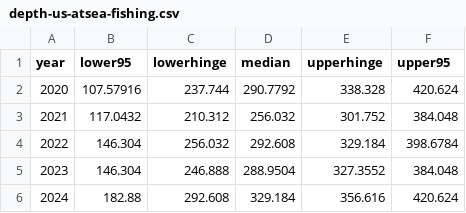
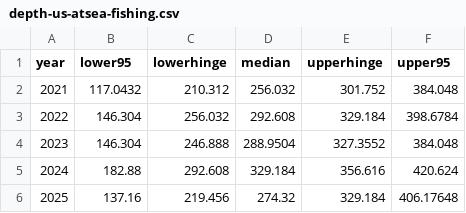
Before and after one commit to pacific-hake/hake-assessment, a CSV file: data-tables/depth-us-atsea-fishing.csv, drawn as a sheet; removed rows and columns are numbered as before the commit, all else as after; the diff names each change by its address in the sheet, - before the commit and + after, or states it on an @@ line.

Commit message:
us fishing depth for 2025

```diff
--- a/data-tables/depth-us-atsea-fishing.csv
+++ b/data-tables/depth-us-atsea-fishing.csv
-row 2: 2020 | 107.57916 | 237.744 | 290.7792 | 338.328 | 420.624
+row 6: 2025 | 137.16 | 219.456 | 274.32 | 329.184 | 406.17648
```
Also changed, not shown: data-tables/depth-us-atsea-bottom.csv.
